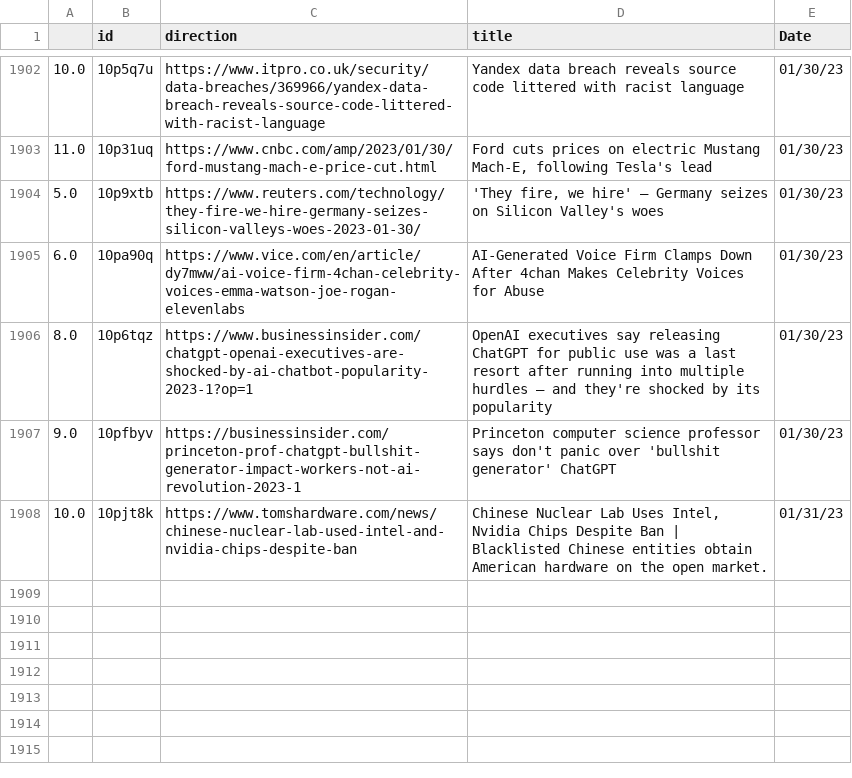
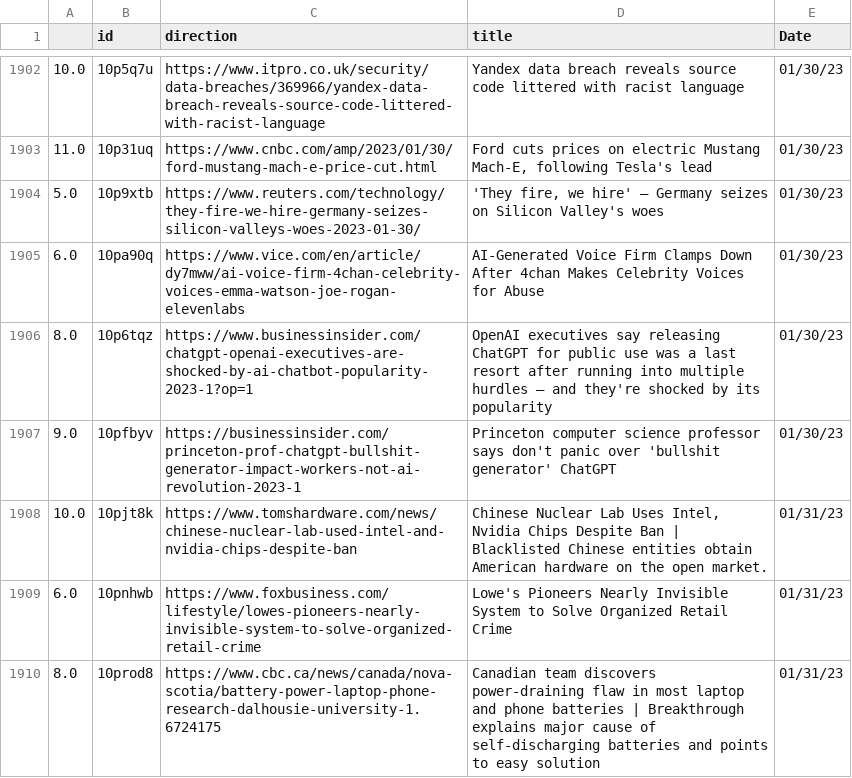
Before and after one commit to jesusyanez/Reddit-scraper-to-html-table, a CSV file: data/reddit_submissions.csv, drawn as a sheet; only a part is shown, gaps mark what is left out.

```diff
--- a/data/reddit_submissions.csv
+++ b/data/reddit_submissions.csv
@@ -1908 +1908,3 @@
 10.0,10pjt8k,https://www.tomshardware.com/news/chinese-nuclear-lab-used-intel-and-nvidia-chips-despite-ban,"Chinese Nuclear Lab Uses Intel, Nvidia Chips Despite Ban | Blacklisted Chinese entities obtain American hardware on the open market.",01/31/23
+6.0,10pnhwb,https://www.foxbusiness.com/lifestyle/lowes-pioneers-nearly-invisible-system-to-solve-organized-retail-crime,Lowe's Pioneers Nearly Invisible System to Solve Organized Retail Crime,01/31/23
+8.0,10prod8,https://www.cbc.ca/news/canada/nova-scotia/battery-power-laptop-phone-research-dalhousie-university-1.6724175,Canadian team discovers power-draining flaw in most laptop and phone batteries | Breakthrough explains major cause of self-discharging batteries and points to easy solution,01/31/23
```
Also changed, not shown: data/techline_data.csv.
